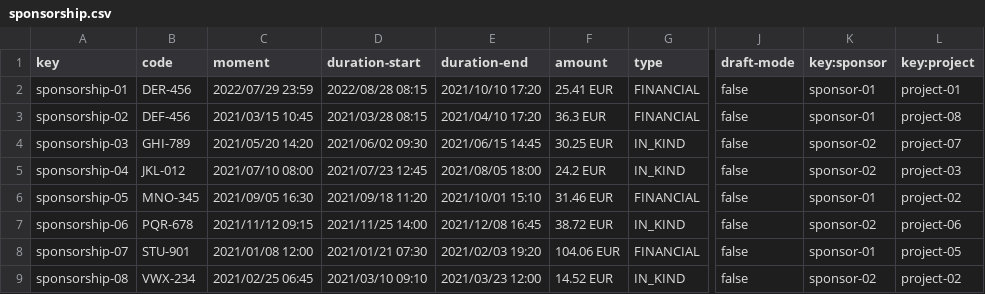
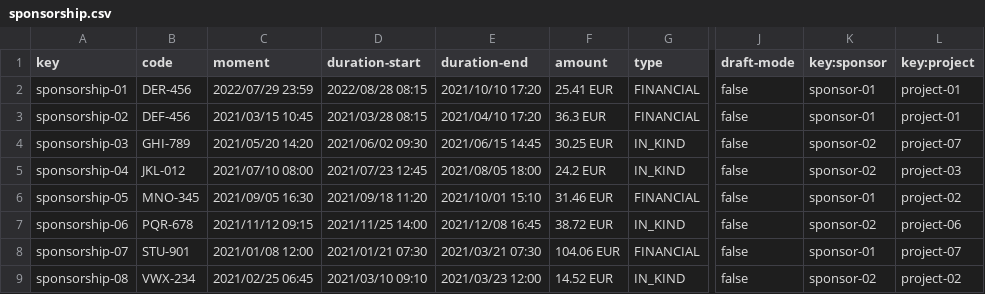
Before and after one commit to alvaro-us/Acme-One-C1.031, a CSV file: src/main/webapp/WEB-INF/resources/sample-data/sponsorship.csv, drawn as a sheet; only a part is shown, gaps mark what is left out; the diff names each change by its address in the sheet, - before the commit and + after, or states it on an @@ line.

```diff
--- a/src/main/webapp/WEB-INF/resources/sample-data/sponsorship.csv
+++ b/src/main/webapp/WEB-INF/resources/sample-data/sponsorship.csv
-L3 (key:project): project-08
+L3 (key:project): project-01
-E8 (duration-end): 2021/02/03 19:20
+E8 (duration-end): 2021/03/21 07:30
-L8 (key:project): project-05
+L8 (key:project): project-07
```
Also changed, not shown: 24 other files.
